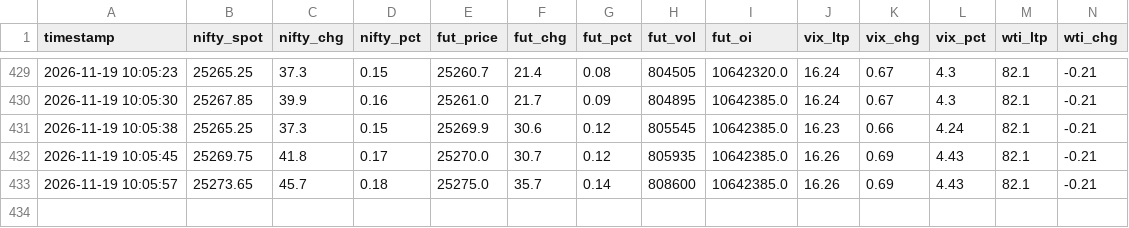
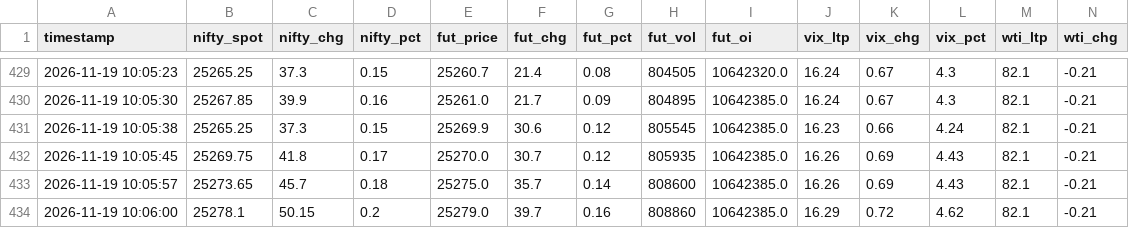
Before and after one commit to AjayParekh/nifty-ecosystem, a CSV file: logs/2026-11-19_nifty_log.csv, drawn as a sheet; only a part is shown, gaps mark what is left out; rows hold the shown columns only; the diff names each change by its address in the sheet, - before the commit and + after, or states it on an @@ line.

Commit message:
Log update for 2026-11-19

```diff
--- a/logs/2026-11-19_nifty_log.csv
+++ b/logs/2026-11-19_nifty_log.csv
+row 434: 2026-11-19 10:06:00 | 25278.1 | 50.15 | 0.2 | 25279.0 | 39.7 | 0.16 | 808860 | 10642385.0 | 16.29 | 0.72 | 4.62 | 82.1 | -0.21
```
